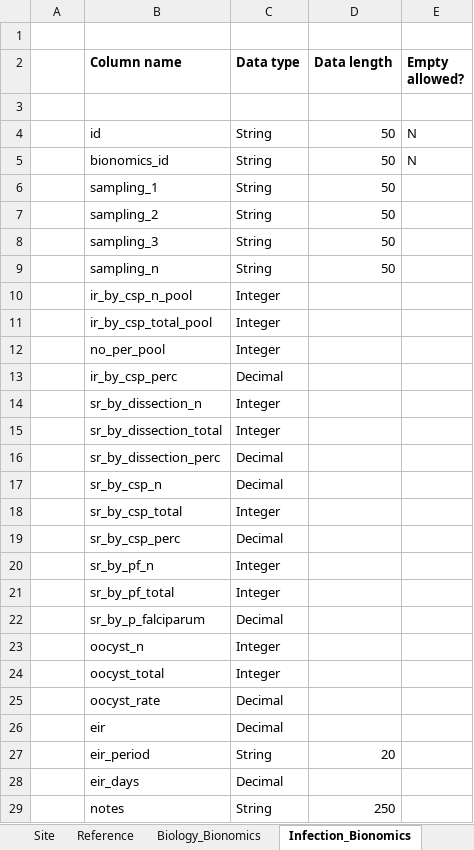
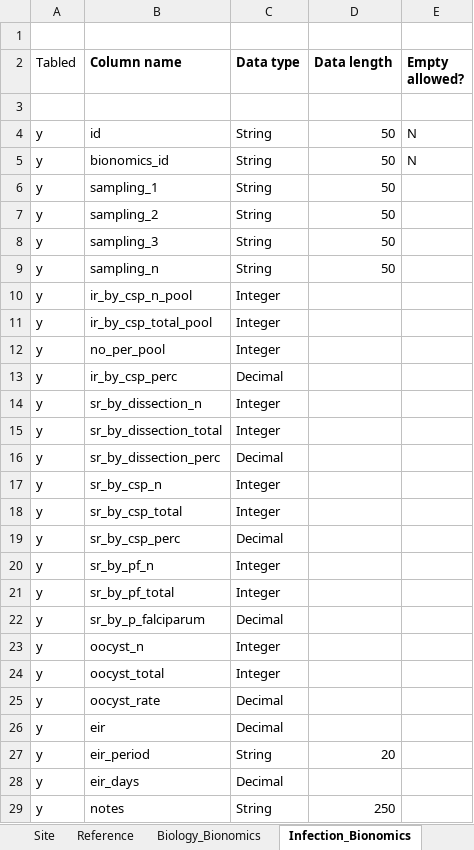
Before and after one commit to icipe-official/vectoratlas-software-code, an Excel workbook: src/Database/DataModel_v1.xlsx, sheet Infection_Bionomics, drawn as a sheet; values as stored, in another font and other column widths than the file's, no borders; the diff names each change by its address in the sheet, - before the commit and + after, or states it on an @@ line.

```diff
--- a/src/Database/DataModel_v1.xlsx (sheet Infection_Bionomics)
+++ b/src/Database/DataModel_v1.xlsx (sheet Infection_Bionomics)
-A2: (empty)
+A2: Tabled
-A4:A29 (Tabled): (empty)
+A4:A29 (Tabled): y
-C17 (Data type): Decimal
+C17 (Data type): Integer
```
Also changed, not shown: sheet Anthropo_Zoophagic_Bionomics, sheet Endo_Exophily_Bionomics, sheet Biting_Rate_Bionomics, sheet Endo_Exophagic_Bionomics, sheet Occurrence, sheet Biology_Bionomics, 1 more sheet, 5 other files.
